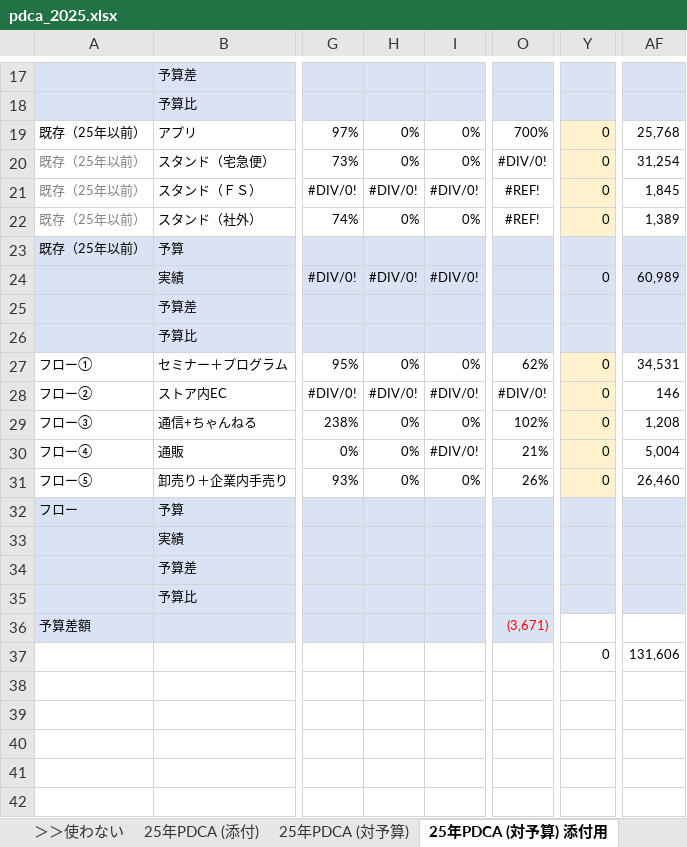
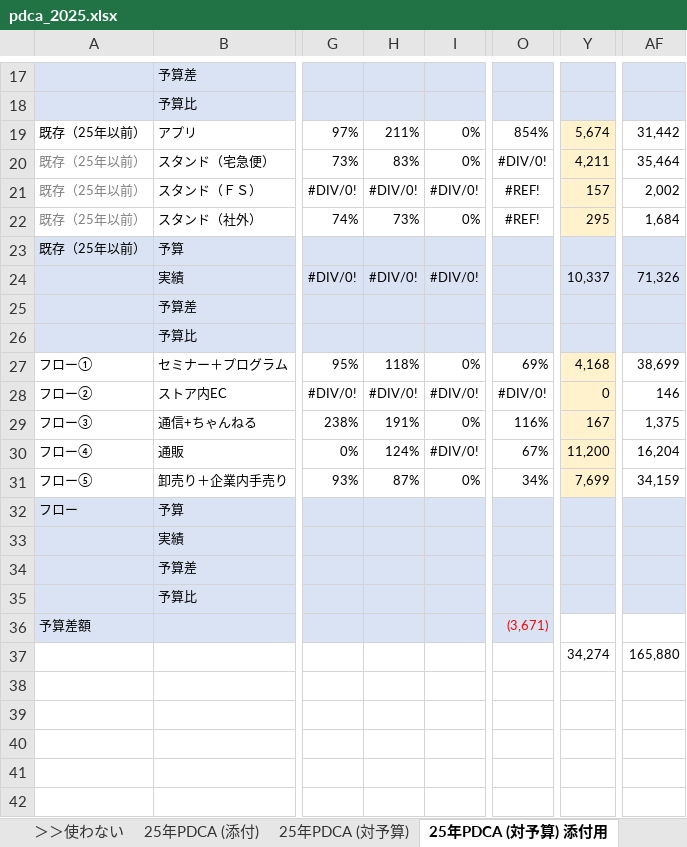
Before and after one commit to keita-nakamura-kbc/sfa-crm-dashboard, an Excel workbook: pdca_2025.xlsx, sheet 25年PDCA (対予算) 添付用, drawn as a sheet; only a part is shown, gaps mark what is left out; values as stored, in another font and other column widths than the file's, no borders; the diff covers the shown part only; the diff names each change by its address in the sheet, - before the commit and + after, or states it on an @@ line.

```diff
--- a/pdca_2025.xlsx (sheet 25年PDCA (対予算) 添付用)
+++ b/pdca_2025.xlsx (sheet 25年PDCA (対予算) 添付用)
-H19: 0%
+H19: 211%
-O19: 700%
+O19: 854%
-Y19: 0
+Y19: 5,674
-AF19: 25,768
+AF19: 31,442
-H20: 0%
+H20: 83%
-Y20: 0
+Y20: 4,211
-AF20: 31,254
+AF20: 35,464
-Y21: 0
+Y21: 157
-AF21: 1,845
+AF21: 2,002
-H22: 0%
+H22: 73%
-Y22: 0
+Y22: 295
-AF22: 1,389
+AF22: 1,684
-Y24: 0
+Y24: 10,337
-AF24: 60,989
+AF24: 71,326
-H27: 0%
+H27: 118%
-O27: 62%
+O27: 69%
-Y27: 0
+Y27: 4,168
-AF27: 34,531
+AF27: 38,699
-H29: 0%
+H29: 191%
-O29: 102%
+O29: 116%
-Y29: 0
+Y29: 167
-AF29: 1,208
+AF29: 1,375
-H30: 0%
+H30: 124%
-O30: 21%
+O30: 67%
-Y30: 0
+Y30: 11,200
-AF30: 5,004
+AF30: 16,204
-H31: 0%
+H31: 87%
-O31: 26%
+O31: 34%
-Y31: 0
+Y31: 7,699
-AF31: 26,460
+AF31: 34,159
-Y37: 0
+Y37: 34,274
-AF37: 131,606
+AF37: 165,880
```
Also changed, not shown: 10 edited cells elsewhere in this sheet, sheet 25年PDCA, sheet サマリ, sheet グラフ, sheet 25年PDCA (対予算), other sheet tabs, formulas that keep their value, hidden cells, charts or pictures.
